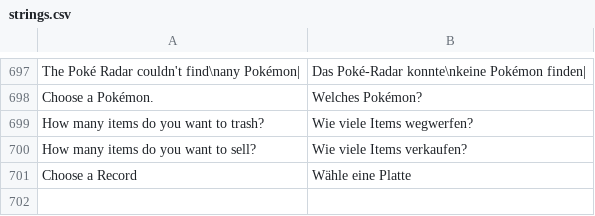
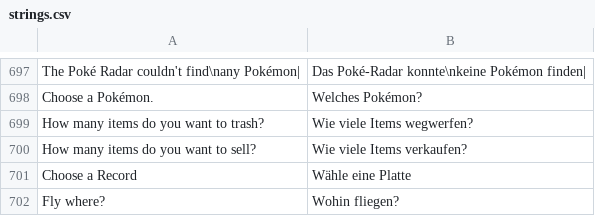
Before and after one commit to neo-engine/fsdata, a CSV file: data/strings/strings.csv, drawn as a sheet; only a part is shown, gaps mark what is left out; the diff names each change by its address in the sheet, - before the commit and + after, or states it on an @@ line.

```diff
--- a/data/strings/strings.csv
+++ b/data/strings/strings.csv
+row 702: Fly where? | Wohin fliegen?
```
Also changed, not shown: data/locationdata.csv, data/locationnames.csv, 5 other files.
